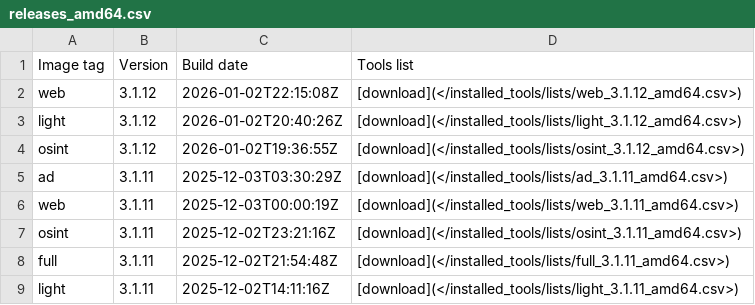
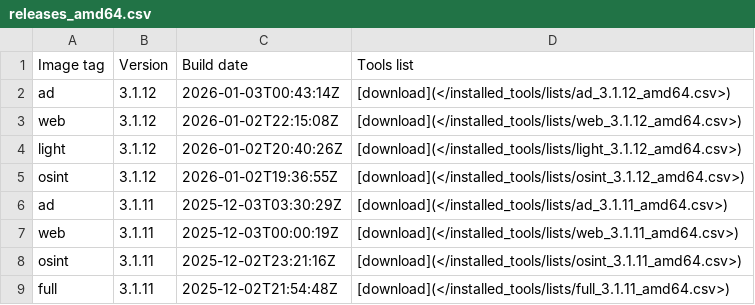
Before and after one commit to ThePorgs/Exegol-docs, a CSV file: docs/src/public/installed_tools/releases_amd64.csv, drawn as a sheet; only a part is shown; the shorter side is filled out with more unchanged rows.

```diff
--- a/docs/src/public/installed_tools/releases_amd64.csv
+++ b/docs/src/public/installed_tools/releases_amd64.csv
@@ -1,2 +1,3 @@
 Image tag,Version,Build date,Tools list
+ad,3.1.12,"2026-01-03T00:43:14Z",[download](</installed_tools/lists/ad_3.1.12_amd64.csv>)
 web,3.1.12,"2026-01-02T22:15:08Z",[download](</installed_tools/lists/web_3.1.12_amd64.csv>)
```
Also changed, not shown: 1 other file.
